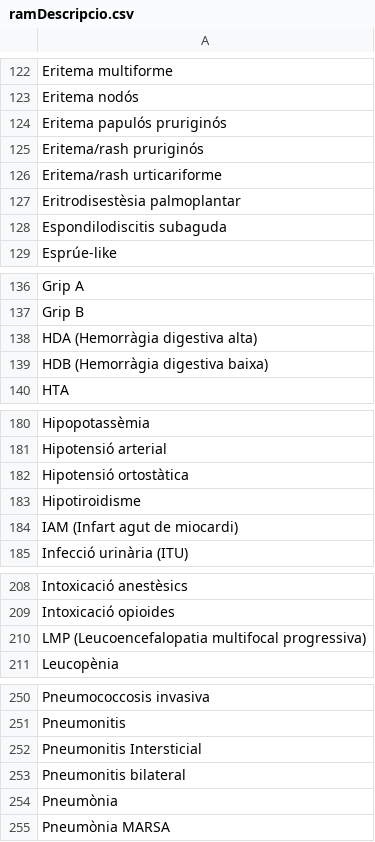
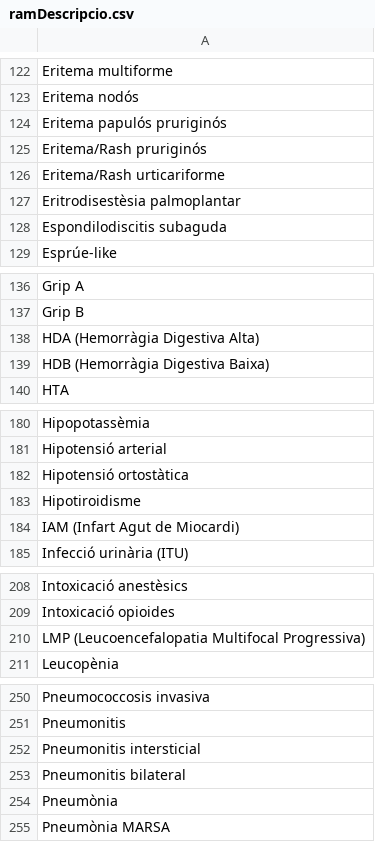
Before and after one commit to montaneva/FVcsv, a CSV file: ramDescripcio.csv, drawn as a sheet; only a part is shown, gaps mark what is left out; the diff covers the shown part only.

Commit message:
Update ramDescripcio.csv

```diff
--- a/ramDescripcio.csv
+++ b/ramDescripcio.csv
@@ -124,4 +124,4 @@ Eritema nodós,
 Eritema papulós pruriginós,
-Eritema/rash pruriginós,
-Eritema/rash urticariforme,
+Eritema/Rash pruriginós,
+Eritema/Rash urticariforme,
 Eritrodisestèsia palmoplantar,
@@ -137,4 +137,4 @@ Grip A,
 Grip B,
-HDA (Hemorràgia digestiva alta),
-HDB (Hemorràgia digestiva baixa),
+HDA (Hemorràgia Digestiva Alta),
+HDB (Hemorràgia Digestiva Baixa),
 HTA,
@@ -183,3 +183,3 @@ Hipotensió ortostàtica,
 Hipotiroidisme,
-IAM (Infart agut de miocardi),
+IAM (Infart Agut de Miocardi),
 Infecció urinària (ITU),
@@ -209,3 +209,3 @@ Intoxicació anestèsics,
 Intoxicació opioides,
-LMP (Leucoencefalopatia multifocal progressiva),
+LMP (Leucoencefalopatia Multifocal Progressiva),
 Leucopènia,
@@ -251,3 +251,3 @@ Pneumococcosis invasiva,
 Pneumonitis,
-Pneumonitis Intersticial,
+Pneumonitis intersticial,
 Pneumonitis bilateral,
```
Also changed, not shown: 3 edited cells elsewhere in this file.
